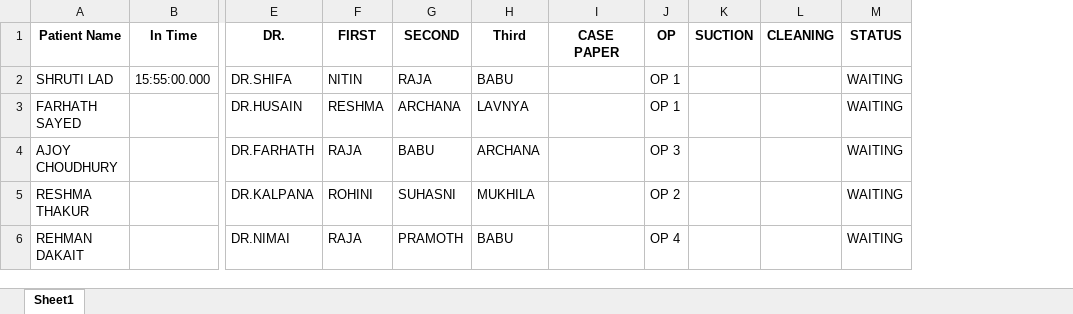
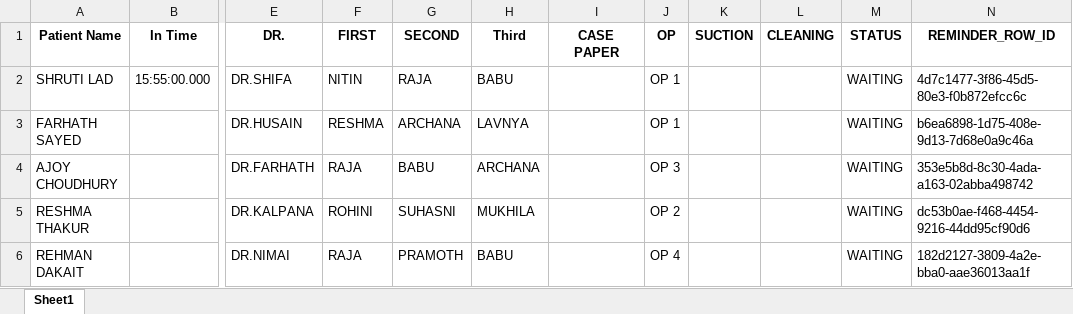
Before and after one commit to ajoychoudhury715-gif/ALLOTMENT-TDB, an Excel workbook: Putt Allotment.xlsx, sheet Sheet1, drawn as a sheet; only a part is shown, gaps mark what is left out; values as stored, in another font and other column widths than the file's, no borders; the diff names each change by its address in the sheet, - before the commit and + after, or states it on an @@ line.

Commit message:
Add 15-minute reminder system with snooze/dismiss functionality

```diff
--- a/Putt Allotment.xlsx (sheet Sheet1)
+++ b/Putt Allotment.xlsx (sheet Sheet1)
+column N (REMINDER_ROW_ID), rows 2-6: 4d7c1477-3f86-45d5-80e3-f0b872efcc6c | b6ea6898-1d75-408e-9d13-7d68e0a9c46a | 353e5b8d-8c30-4ada-a163-02abba498742 | dc53b0ae-f468-4454-9216-44dd95cf90d6 | 182d2127-3809-4a2e-bba0-aae36013aa1f
```
Also changed, not shown: 1 other file.
